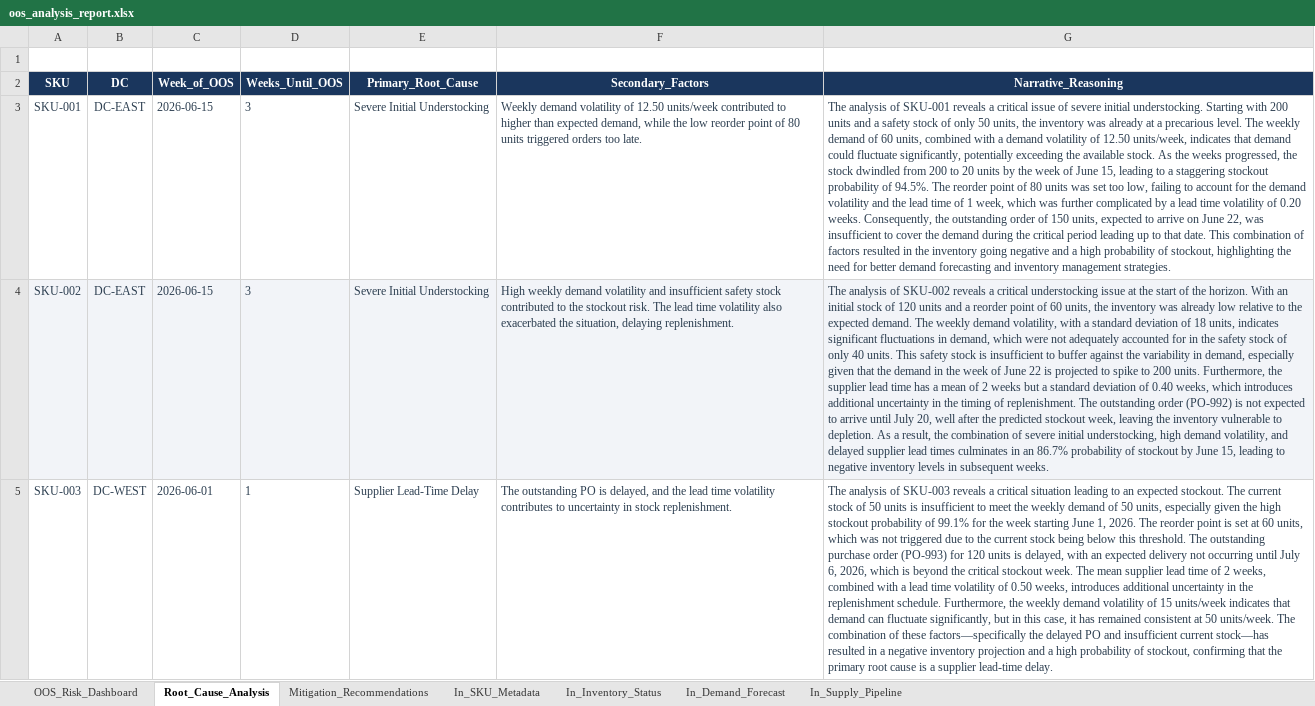
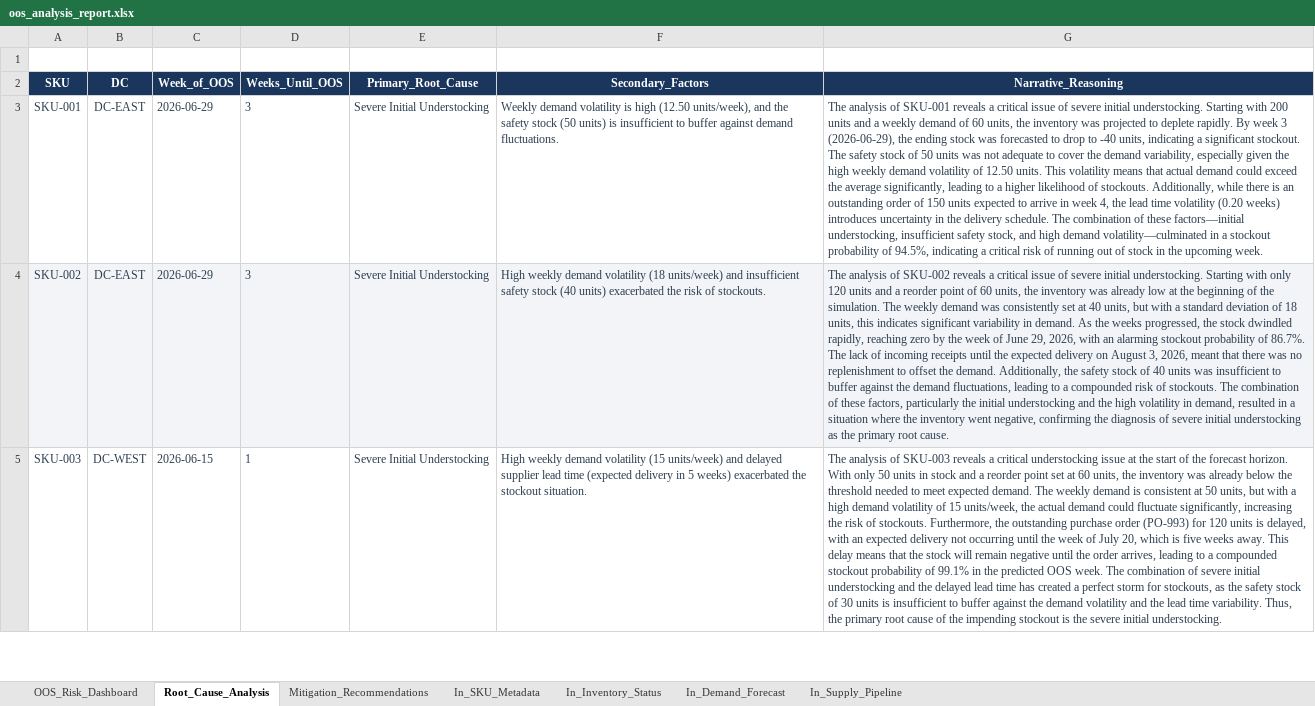
Before and after one commit to shreeraya/out_of_stock_agent, an Excel workbook: oos_analysis_report.xlsx, sheet Root_Cause_Analysis, drawn as a sheet; only a part is shown; values as stored, in another font and other column widths than the file's, no borders; the diff covers the shown part only; the diff names each change by its address in the sheet, - before the commit and + after, or states it on an @@ line.

Commit message:
Execution Run: Update template and OOS analysis report for June 2026 dates

```diff
--- a/oos_analysis_report.xlsx (sheet Root_Cause_Analysis)
+++ b/oos_analysis_report.xlsx (sheet Root_Cause_Analysis)
-C3:C4 (Week_of_OOS): 2026-06-15
+C3:C4 (Week_of_OOS): 2026-06-29
-F3 (Secondary_Factors): …demand volatility of 12.50 units/week contributed to higher than expected demand, while the low reorder point of 80 units triggered orders too late.
+F3 (Secondary_Factors): …demand volatility is high (12.50 units/week), and the safety stock (50 units) is insufficient to buffer against demand fluctuations.
-G3 (Narrative_Reasoning): …and a safety stock of only 50 units, the inventory was already at a precarious level. The weekly demand of 60 units, combined with a demand volatility of 12.50 units/week, indicates that demand could fluctuate significantly, potentially exceeding the available stock. As the weeks progressed, the stock dwindled from 200 to 20 units by the week of June 15, leading to a staggering stockout probability of 94.5%. The reorder point of 80 units was set too low, failing to account for the demand volatility and the lead time of 1 week, which was further complicated by a lead time volatility of 0.20 weeks. Consequently, the outstanding order of 150 units, expected to arrive on June 22, was insufficient to cover the demand during the critical period leading up to that date. This combination of factors resulted in the inventory going negative and a high probability of stockout, highlighting the need for better demand forecasting and inventory management strategies.
+G3 (Narrative_Reasoning): …and a weekly demand of 60 units, the inventory was projected to deplete rapidly. By week 3 (2026-06-29), the ending stock was forecasted to drop to -40 units, indicating a significant stockout. The safety stock of 50 units was not adequate to cover the demand variability, especially given the high weekly demand volatility of 12.50 units. This volatility means that actual demand could exceed the average significantly, leading to a higher likelihood of stockouts. Additionally, while there is an outstanding order of 150 units expected to arrive in week 4, the lead time volatility (0.20 weeks) introduces uncertainty in the delivery schedule. The combination of these factors—initial understocking, insufficient safety stock, and high demand volatility—culminated in a stockout probability of 94.5%, indicating a critical risk of running out of stock in the upcoming week.
-F4 (Secondary_Factors): …demand volatility and insufficient safety stock contributed to the stockout risk. The lead time volatility also exacerbated the situation, delaying replenishment.
+F4 (Secondary_Factors): …demand volatility (18 units/week) and insufficient safety stock (40 units) exacerbated the risk of stockouts.
-G4 (Narrative_Reasoning): …a critical understocking issue at the start of the horizon. With an initial stock of 120 units and a reorder point of 60 units, the inventory was already low relative to the expected demand. The weekly demand volatility, with a standard deviation of 18 units, indicates significant fluctuations in demand, which were not adequately accounted for in the safety stock of only 40 units. This safety stock is insufficient to buffer against the variability in demand, especially given that the demand in the week of June 22 is projected to spike to 200 units. Furthermore, the supplier lead time has a mean of 2 weeks but a standard deviation of 0.40 weeks, which introduces additional uncertainty in the timing of replenishment. The outstanding order (PO-992) is not expected to arrive until July 20, well after the predicted stockout week, leaving the inventory vulnerable to depletion. As a result, the combination of severe initial understocking, high demand volatility, and delayed supplier lead times culminates in an 86.7% probability of stockout by June 15, leading to negative inventory levels in subsequent weeks.
+G4 (Narrative_Reasoning): …a critical issue of severe initial understocking. Starting with only 120 units and a reorder point of 60 units, the inventory was already low at the beginning of the simulation. The weekly demand was consistently set at 40 units, but with a standard deviation of 18 units, this indicates significant variability in demand. As the weeks progressed, the stock dwindled rapidly, reaching zero by the week of June 29, 2026, with an alarming stockout probability of 86.7%. The lack of incoming receipts until the expected delivery on August 3, 2026, meant that there was no replenishment to offset the demand. Additionally, the safety stock of 40 units was insufficient to buffer against the demand fluctuations, leading to a compounded risk of stockouts. The combination of these factors, particularly the initial understocking and the high volatility in demand, resulted in a situation where the inventory went negative, confirming the diagnosis of severe initial understocking as the primary root cause.
-C5 (Week_of_OOS): 2026-06-01
+C5 (Week_of_OOS): 2026-06-15
-E5 (Primary_Root_Cause): Supplier Lead-Time Delay
+E5 (Primary_Root_Cause): Severe Initial Understocking
-F5 (Secondary_Factors): The outstanding PO is delayed, and the lead time volatility contributes to uncertainty in stock replenishment.
+F5 (Secondary_Factors): High weekly demand volatility (15 units/week) and delayed supplier lead time (expected delivery in 5 weeks) exacerbated the stockout situation.
-G5 (Narrative_Reasoning): …a critical situation leading to an expected stockout. The current stock of 50 units is insufficient to meet the weekly demand of 50 units, especially given the high stockout probability of 99.1% for the week starting June 1, 2026. The reorder point is set at 60 units, which was not triggered due to the current stock being below this threshold. The outstanding purchase order (PO-993) for 120 units is delayed, with an expected delivery not occurring until July 6, 2026, which is beyond the critical stockout week. The mean supplier lead time of 2 weeks, combined with a lead time volatility of 0.50 weeks, introduces additional uncertainty in the replenishment schedule. Furthermore, the weekly demand volatility of 15 units/week indicates that demand can fluctuate significantly, but in this case, it has remained consistent at 50 units/week. The combination of these factors—specifically the delayed PO and insufficient current stock—has resulted in a negative inventory projection and a high probability of stockout, confirming that the primary root cause is a supplier lead-time delay.
+G5 (Narrative_Reasoning): …a critical understocking issue at the start of the forecast horizon. With only 50 units in stock and a reorder point set at 60 units, the inventory was already below the threshold needed to meet expected demand. The weekly demand is consistent at 50 units, but with a high demand volatility of 15 units/week, the actual demand could fluctuate significantly, increasing the risk of stockouts. Furthermore, the outstanding purchase order (PO-993) for 120 units is delayed, with an expected delivery not occurring until the week of July 20, which is five weeks away. This delay means that the stock will remain negative until the order arrives, leading to a compounded stockout probability of 99.1% in the predicted OOS week. The combination of severe initial understocking and the delayed lead time has created a perfect storm for stockouts, as the safety stock of 30 units is insufficient to buffer against the demand volatility and the lead time variability. Thus, the primary root cause of the impending stockout is the severe initial understocking.
```
Also changed, not shown: 6 edited cells elsewhere in this sheet, sheet In_Demand_Forecast, sheet Mitigation_Recommendations, sheet OOS_Risk_Dashboard, sheet In_Supply_Pipeline, input_template.xlsx.
